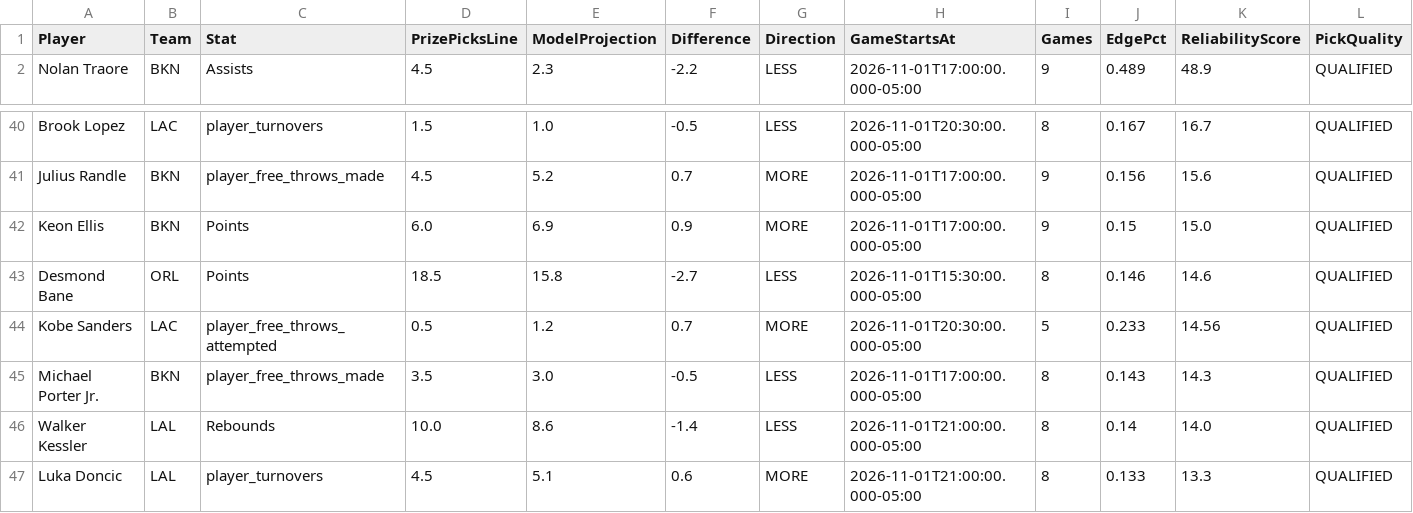
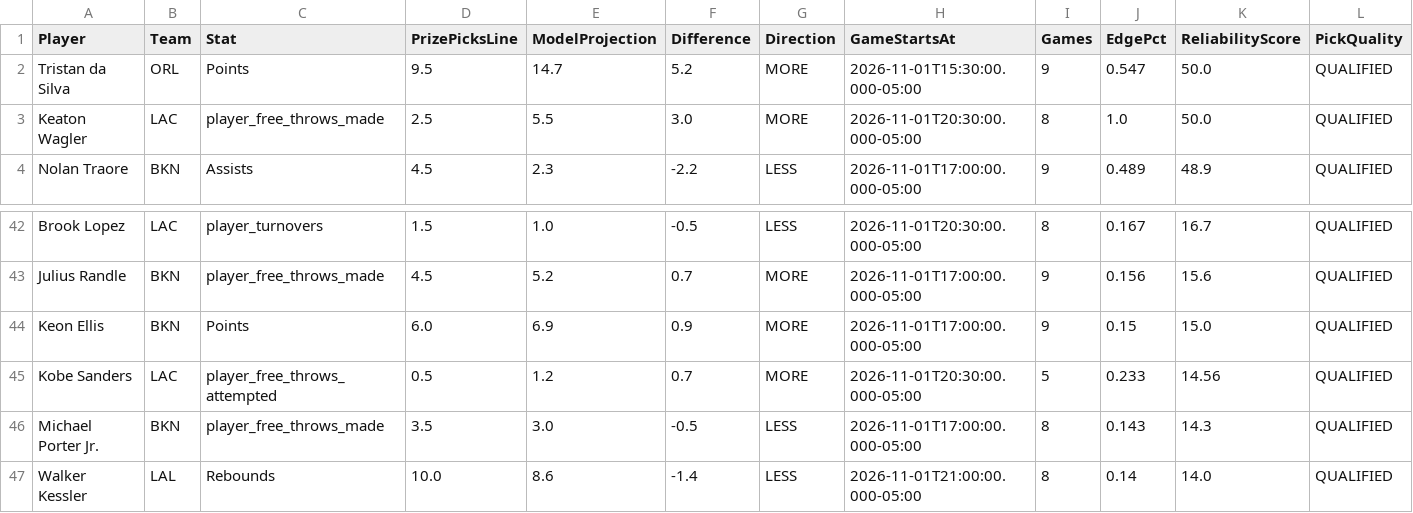
Before and after one commit to jakobabrahamson32-lgtm/courtside-edge, a CSV file: nba_prizepicks_comparison.csv, drawn as a sheet; only a part is shown, gaps mark what is left out; the shorter side is filled out with more unchanged rows; removed rows and columns are numbered as before the commit, all else as after; the diff covers the shown part only; the diff names each change by its address in the sheet, - before the commit and + after, or states it on an @@ line.

```diff
--- a/nba_prizepicks_comparison.csv
+++ b/nba_prizepicks_comparison.csv
+row 2: Tristan da Silva | ORL | Points | 9.5 | 14.7 | 5.2 | MORE | 2026-11-01T15:30:00.000-05:00 | 9 | 0.547 | 50.0 | QUALIFIED
+row 3: Keaton Wagler | LAC | player_free_throws_made | 2.5 | 5.5 | 3.0 | MORE | 2026-11-01T20:30:00.000-05:00 | 8 | 1.0 | 50.0 | QUALIFIED
-row 43: Desmond Bane | ORL | Points | 18.5 | 15.8 | -2.7 | LESS | 2026-11-01T15:30:00.000-05:00 | 8 | 0.146 | 14.6 | QUALIFIED
```
Also changed, not shown: 6 added rows and 4 removed rows elsewhere in this file, model_history.csv, nfl_comparison.csv, 5 other files.
